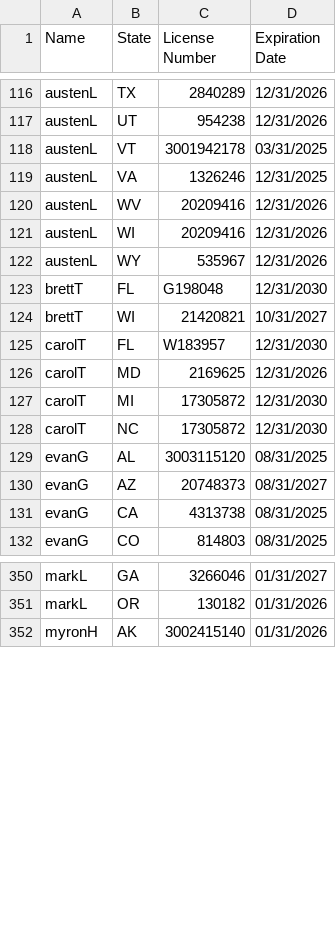
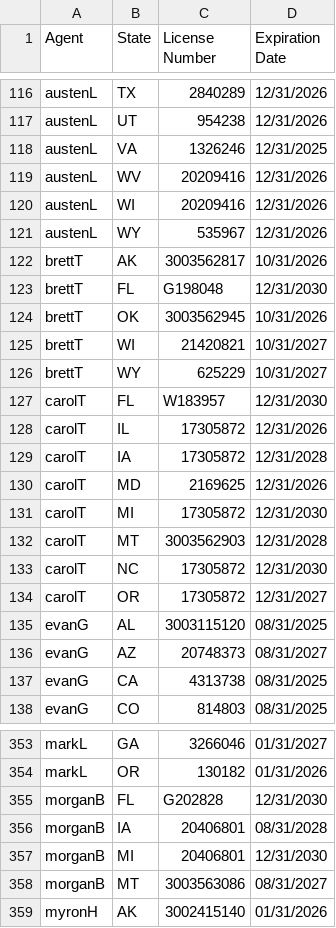
Before and after one commit to asaltystik/AgentMap-Website, a CSV file: CleanedLicense.csv, drawn as a sheet; only a part is shown, gaps mark what is left out; the diff covers the shown part only.

Commit message:
Update admin buttons, license data, and Mutual of Omaha files
Added conditional display for admin buttons based on user roles and updated license expiration dates in CSV. Refreshed Mutual of Omaha underwriting PDF files and added a new Massachusetts file. Minor CSS cleanup and new logo image included.

```diff
--- a/CleanedLicense.csv
+++ b/CleanedLicense.csv
@@ -1 +1 @@
-Name,State,License Number,Expiration Date
+Agent,State,License Number,Expiration Date
@@ -117,3 +117,2 @@ austenL,TX,2840289,12/31/2026
 austenL,UT,954238,12/31/2026
-austenL,VT,3001942178,03/31/2025
 austenL,VA,1326246,12/31/2025
@@ -122,8 +121,15 @@ austenL,WI,20209416,12/31/2026
 austenL,WY,535967,12/31/2026
+brettT,AK,3003562817,10/31/2026
 brettT,FL,G198048,12/31/2030
+brettT,OK,3003562945,10/31/2026
 brettT,WI,21420821,10/31/2027
+brettT,WY,625229,10/31/2027
 carolT,FL,W183957,12/31/2030
+carolT,IL,17305872,12/31/2026
+carolT,IA,17305872,12/31/2028
 carolT,MD,2169625,12/31/2026
 carolT,MI,17305872,12/31/2030
+carolT,MT,3003562903,12/31/2028
 carolT,NC,17305872,12/31/2030
+carolT,OR,17305872,12/31/2027
 evanG,AL,3003115120,08/31/2025
@@ -351,2 +354,6 @@ markL,GA,3266046,01/31/2027
 markL,OR,130182,01/31/2026
+morganB,FL,G202828,12/31/2030
+morganB,IA,20406801,08/31/2028
+morganB,MI,20406801,12/31/2030
+morganB,MT,3003563086,08/31/2027
 myronH,AK,3002415140,01/31/2026
```
Also changed, not shown: 5 removed rows and 6 edited cells elsewhere in this file, 54 other files.
